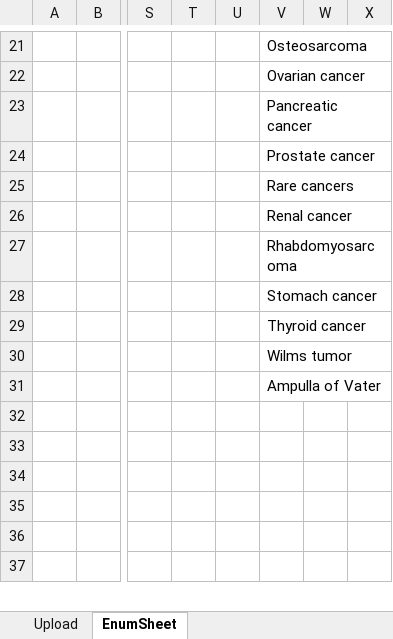
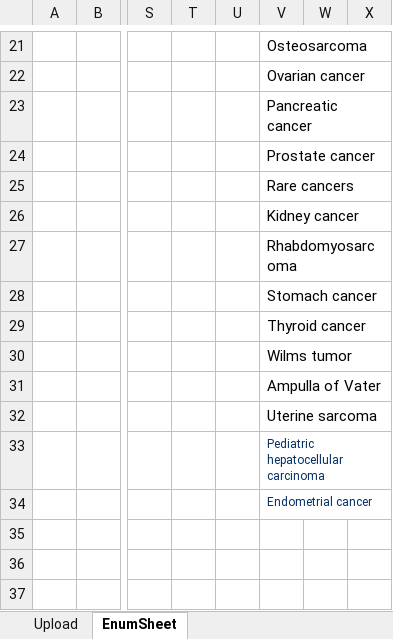
Before and after one commit to nci-hcmi-catalog/portal, an Excel workbook: cms/templates/bulk-model-upload.xlsx, sheet EnumSheet, drawn as a sheet; only a part is shown, gaps mark what is left out; values as stored, in another font and other column widths than the file's, no borders; the diff names each change by its address in the sheet, - before the commit and + after, or states it on an @@ line.

Commit message:
update excel with values

```diff
--- a/cms/templates/bulk-model-upload.xlsx (sheet EnumSheet)
+++ b/cms/templates/bulk-model-upload.xlsx (sheet EnumSheet)
-V26: Renal cancer
+V26: Kidney cancer
-V32: (empty)
+V32: Uterine sarcoma
-V33: (empty)
+V33: Pediatric hepatocellular carcinoma
-V34: (empty)
+V34: Endometrial cancer
```
